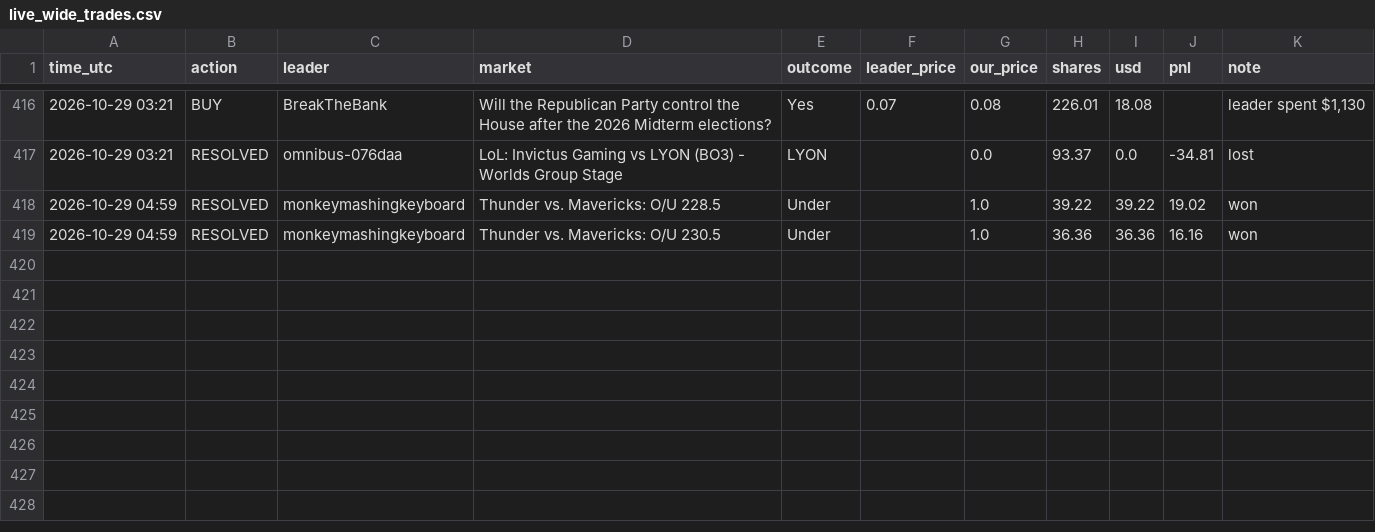
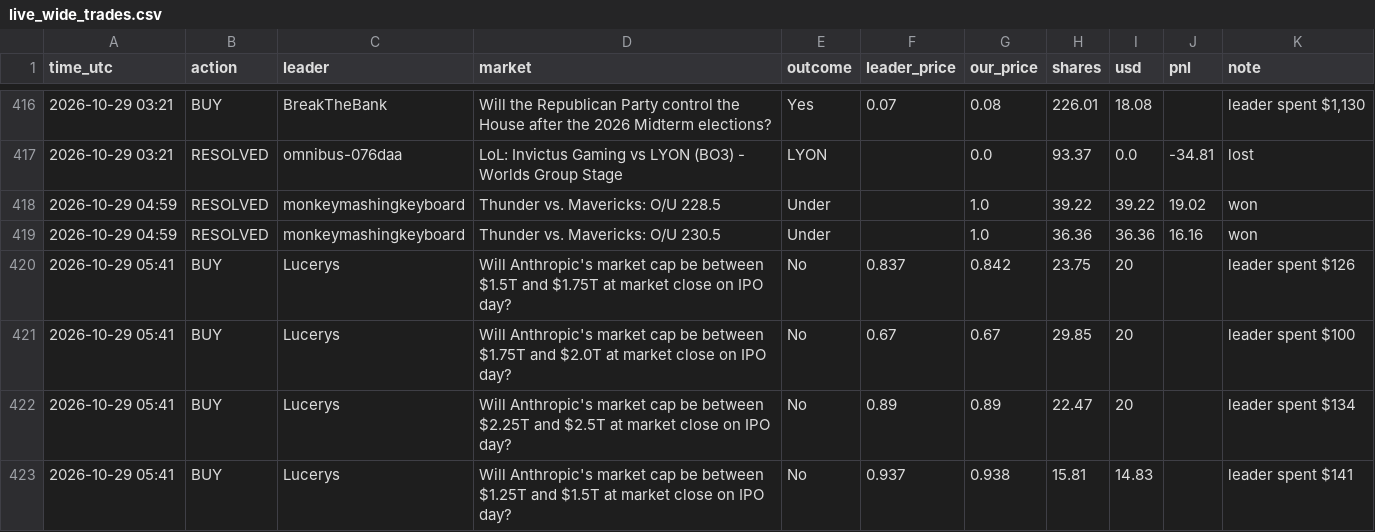
Before and after one commit to Duncan2k04/Polymarket-copybot, a CSV file: data/live_wide_trades.csv, drawn as a sheet; only a part is shown, gaps mark what is left out; the diff names each change by its address in the sheet, - before the commit and + after, or states it on an @@ line.

Commit message:
live run 2026-10-29T05:41Z

```diff
--- a/data/live_wide_trades.csv
+++ b/data/live_wide_trades.csv
+row 420: 2026-10-29 05:41 | BUY | Lucerys | Will Anthropic's market cap be between $1.5T and $1.75T at market close on IPO day? | No | 0.837 | 0.842 | 23.75 | 20 |  | leader spent $126
+row 421: 2026-10-29 05:41 | BUY | Lucerys | Will Anthropic's market cap be between $1.75T and $2.0T at market close on IPO day? | No | 0.67 | 0.67 | 29.85 | 20 |  | leader spent $100
+row 422: 2026-10-29 05:41 | BUY | Lucerys | Will Anthropic's market cap be between $2.25T and $2.5T at market close on IPO day? | No | 0.89 | 0.89 | 22.47 | 20 |  | leader spent $134
+row 423: 2026-10-29 05:41 | BUY | Lucerys | Will Anthropic's market cap be between $1.25T and $1.5T at market close on IPO day? | No | 0.937 | 0.938 | 15.81 | 14.83 |  | leader spent $141
```
Also changed, not shown: data/live_top5_equity.csv, data/live_wide_equity.csv, 5 other files.
